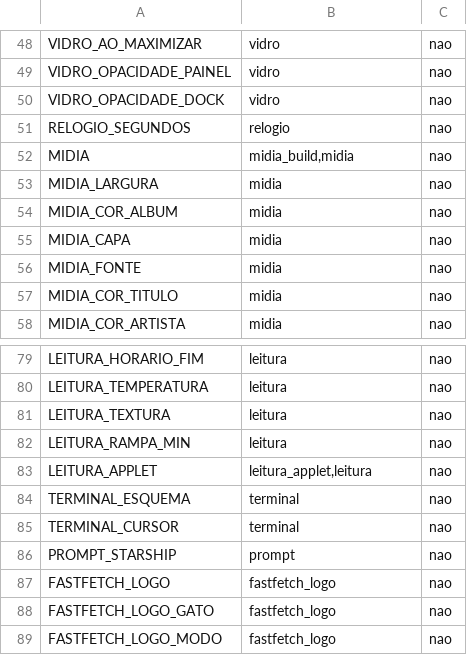
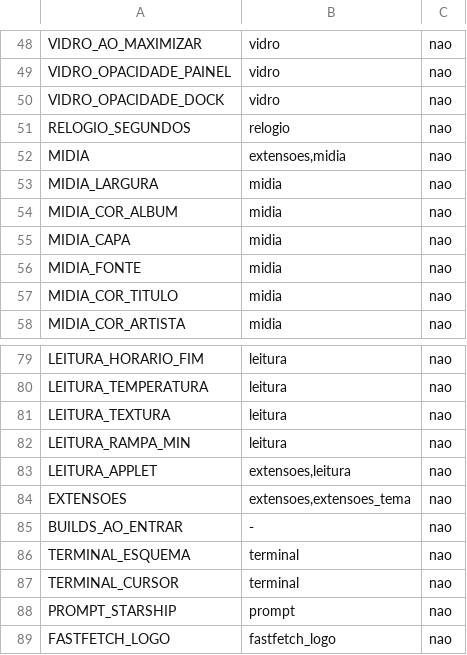
Before and after one commit to vitoriamariadb/MeowSystem, a TSV file: assets/contratos/chave-etapa.tsv, drawn as a sheet; only a part is shown, gaps mark what is left out; the shorter side is filled out with more unchanged rows.

Commit message:
fix(aplicar): a tabela chave-etapa segue as etapas de extensões da P114 e ganha EXTENSOES e BUILDS_AO_ENTRAR

```diff
--- a/assets/contratos/chave-etapa.tsv
+++ b/assets/contratos/chave-etapa.tsv
@@ -51,3 +51,3 @@ VIDRO_OPACIDADE_DOCK	vidro	nao
 RELOGIO_SEGUNDOS	relogio	nao
-MIDIA	midia_build,midia	nao
+MIDIA	extensoes,midia	nao
 MIDIA_LARGURA	midia	nao
@@ -82,3 +82,5 @@ LEITURA_TEXTURA	leitura	nao
 LEITURA_RAMPA_MIN	leitura	nao
-LEITURA_APPLET	leitura_applet,leitura	nao
+LEITURA_APPLET	extensoes,leitura	nao
+EXTENSOES	extensoes,extensoes_tema	nao
+BUILDS_AO_ENTRAR	-	nao
 TERMINAL_ESQUEMA	terminal	nao
```
